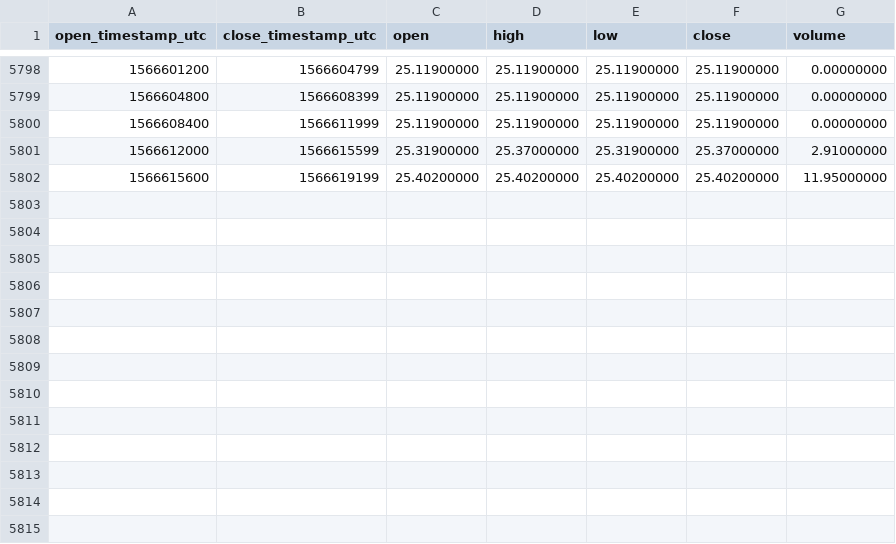
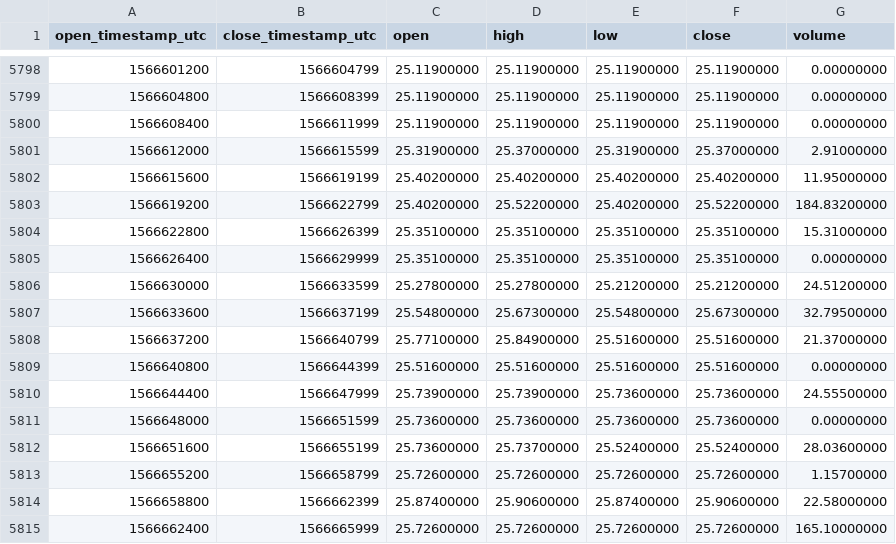
Before and after one commit to cryptobigbro/binance-XZCXRP, a CSV file: binance-XZCXRP-1h.csv, drawn as a sheet; only a part is shown, gaps mark what is left out.

Commit message:
Update OHLCV data.

```diff
--- a/binance-XZCXRP-1h.csv
+++ b/binance-XZCXRP-1h.csv
@@ -5802 +5802,14 @@ open_timestamp_utc,close_timestamp_utc,open,high,low,close,volume
 1566615600,1566619199,25.40200000,25.40200000,25.40200000,25.40200000,11.95000000
+1566619200,1566622799,25.40200000,25.52200000,25.40200000,25.52200000,184.83200000
+1566622800,1566626399,25.35100000,25.35100000,25.35100000,25.35100000,15.31000000
+1566626400,1566629999,25.35100000,25.35100000,25.35100000,25.35100000,0.00000000
+1566630000,1566633599,25.27800000,25.27800000,25.21200000,25.21200000,24.51200000
+1566633600,1566637199,25.54800000,25.67300000,25.54800000,25.67300000,32.79500000
+1566637200,1566640799,25.77100000,25.84900000,25.51600000,25.51600000,21.37000000
+1566640800,1566644399,25.51600000,25.51600000,25.51600000,25.51600000,0.00000000
+1566644400,1566647999,25.73900000,25.73900000,25.73600000,25.73600000,24.55500000
+1566648000,1566651599,25.73600000,25.73600000,25.73600000,25.73600000,0.00000000
+1566651600,1566655199,25.73600000,25.73700000,25.52400000,25.52400000,28.03600000
+1566655200,1566658799,25.72600000,25.72600000,25.72600000,25.72600000,1.15700000
+1566658800,1566662399,25.87400000,25.90600000,25.87400000,25.90600000,22.58000000
+1566662400,1566665999,25.72600000,25.72600000,25.72600000,25.72600000,165.10000000
```
